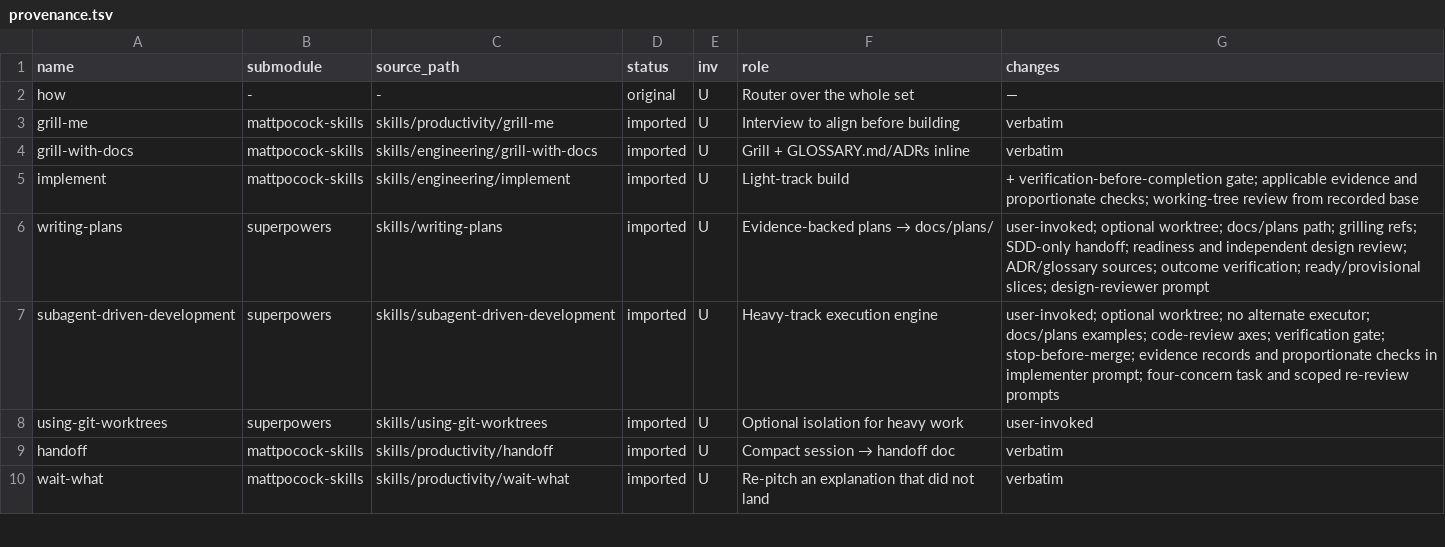
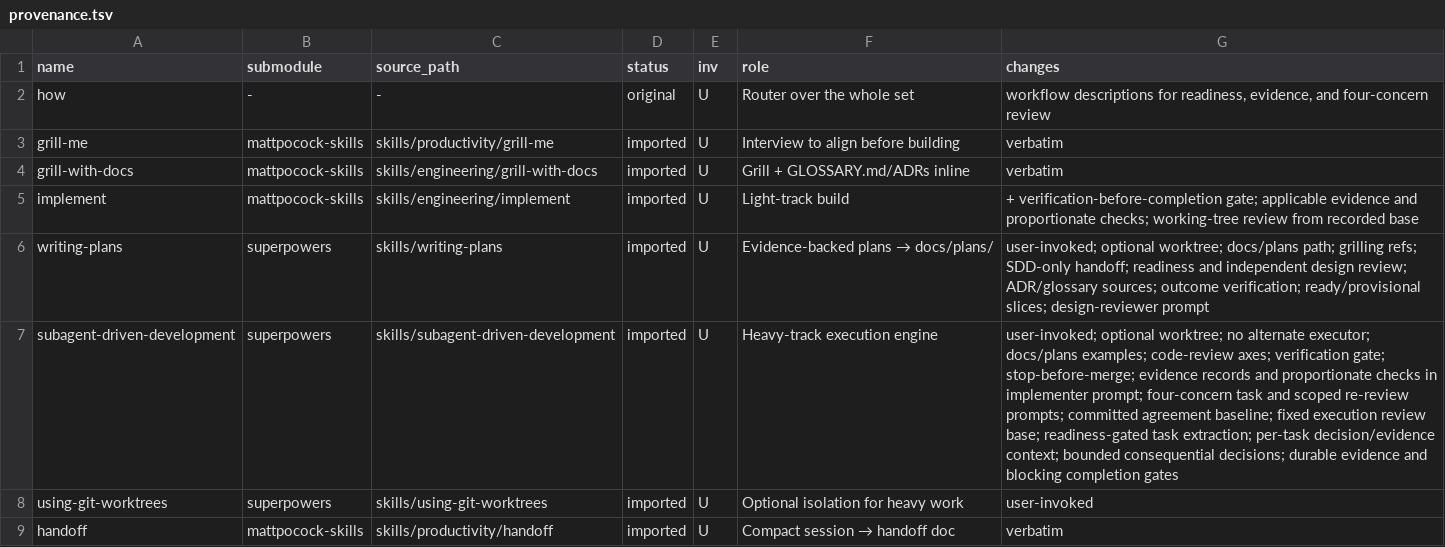
Before and after one commit to kubamarchwicki/engineering-skills, a TSV file: provenance.tsv, drawn as a sheet; only a part is shown; the shorter side is filled out with more unchanged rows.

Commit message:
feat: gate execution on evidence and preserve agreed decisions

```diff
--- a/provenance.tsv
+++ b/provenance.tsv
@@ -1,3 +1,3 @@
 name	submodule	source_path	status	inv	role	changes
-how	-	-	original	U	Router over the whole set	—
+how	-	-	original	U	Router over the whole set	workflow descriptions for readiness, evidence, and four-concern review
 grill-me	mattpocock-skills	skills/productivity/grill-me	imported	U	Interview to align before building	verbatim
@@ -6,3 +6,3 @@ implement	mattpocock-skills	skills/engineering/implement	imported	U	Light-track
 writing-plans	superpowers	skills/writing-plans	imported	U	Evidence-backed plans → docs/plans/	user-invoked; optional worktree; docs/plans path; grilling refs; SDD-only handoff; readiness and independent design review; ADR/glossary sources; outcome verification; ready/provisional slices; design-reviewer prompt
-subagent-driven-development	superpowers	skills/subagent-driven-development	imported	U	Heavy-track execution engine	user-invoked; optional worktree; no alternate executor; docs/plans examples; code-review axes; verification gate; stop-before-merge; evidence records and proportionate checks in implementer prompt; four-concern task and scoped re-review prompts
+subagent-driven-development	superpowers	skills/subagent-driven-development	imported	U	Heavy-track execution engine	user-invoked; optional worktree; no alternate executor; docs/plans examples; code-review axes; verification gate; stop-before-merge; evidence records and proportionate checks in implementer prompt; four-concern task and scoped re-review prompts; committed agreement baseline; fixed execution review base; readiness-gated task extraction; per-task decision/evidence context; bounded consequential decisions; durable evidence and blocking completion gates
 using-git-worktrees	superpowers	skills/using-git-worktrees	imported	U	Optional isolation for heavy work	user-invoked
```
Also changed, not shown: 7 other files.
